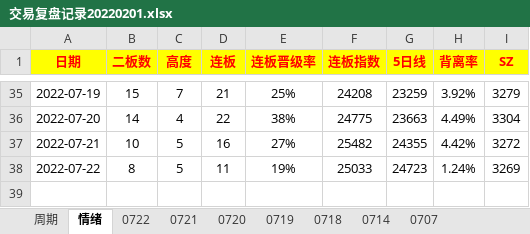
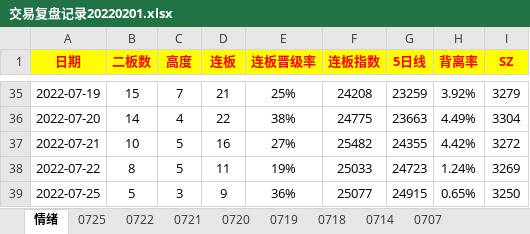
Before and after one commit to gaoguang-2026/Atool, an Excel workbook: 交易复盘记录20220201.xlsx, sheet 情绪, drawn as a sheet; only a part is shown, gaps mark what is left out; values as stored, in another font and other column widths than the file's, no borders; the diff names each change by its address in the sheet, - before the commit and + after, or states it on an @@ line.

```diff
--- a/交易复盘记录20220201.xlsx (sheet 情绪)
+++ b/交易复盘记录20220201.xlsx (sheet 情绪)
@@ sheet tab hidden: 周期 @@
+sheet tab: 0725
+row 39: 2022-07-25 | 5 | 3 | 9 | 36% | 25077 | 24915 | 0.65% | 3250
```
Also changed, not shown: 6 other files.
